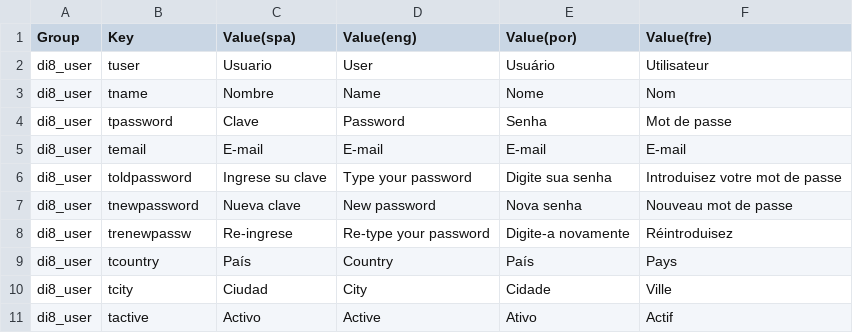
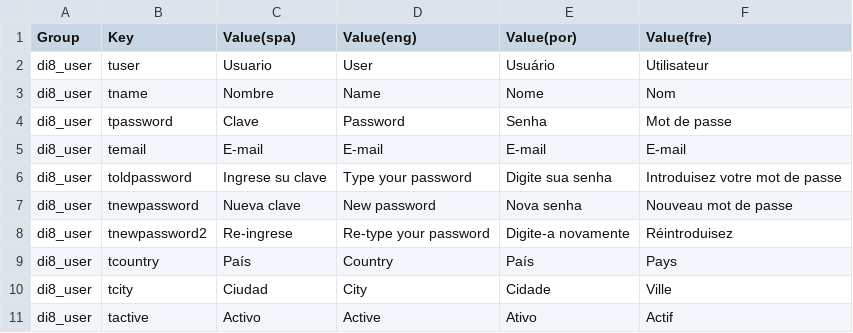
Before and after one commit to desinventar/desinventar-online, a CSV file: files/database/di8_interface_strings.csv, drawn as a sheet; only a part is shown.

```diff
--- a/files/database/di8_interface_strings.csv
+++ b/files/database/di8_interface_strings.csv
@@ -7,3 +7,3 @@
 "di8_user","tnewpassword","Nueva clave","New password","Nova senha","Nouveau mot de passe"
-"di8_user","trenewpassw","Re-ingrese","Re-type your password","Digite-a novamente","Réintroduisez"
+"di8_user","tnewpassword2","Re-ingrese","Re-type your password","Digite-a novamente","Réintroduisez"
 "di8_user","tcountry","País","Country","País","Pays"
```
Also changed, not shown: 11 other files.
